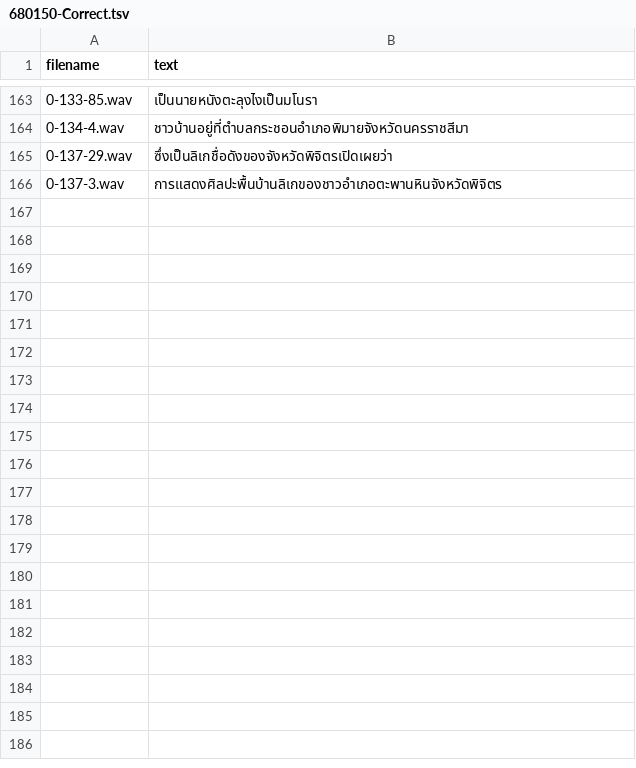
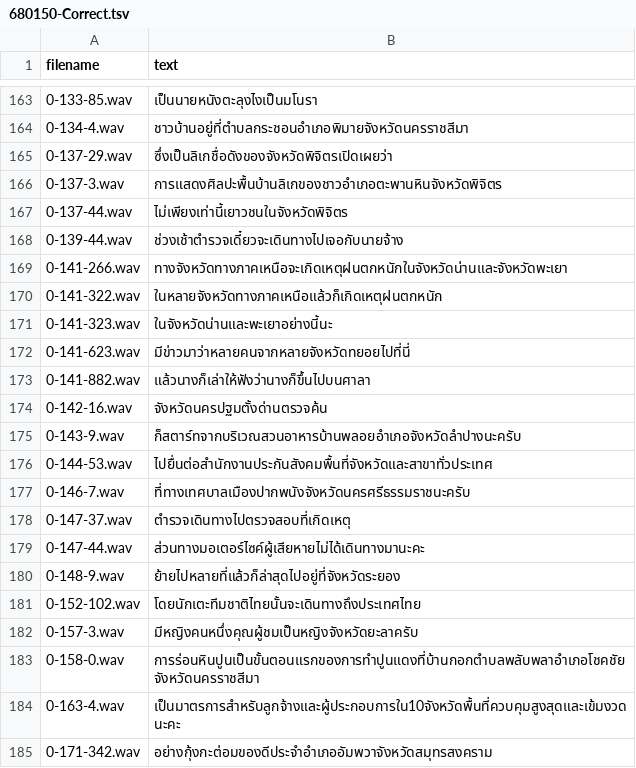
Before and after one commit to NattawutPhuddang/Annotation-metadata, a TSV file: backend/data/680150-Correct.tsv, drawn as a sheet; only a part is shown, gaps mark what is left out; the diff covers the shown part only.

```diff
--- a/backend/data/680150-Correct.tsv
+++ b/backend/data/680150-Correct.tsv
@@ -166 +166,20 @@ filename	text
 0-137-3.wav	การแสดงศิลปะพื้นบ้านลิเกของชาวอำเภอตะพานหินจังหวัดพิจิตร
+0-137-44.wav	ไม่เพียงเท่านี้เยาวชนในจังหวัดพิจิตร
+0-139-44.wav	ช่วงเช้าตำรวจเดี๋ยวจะเดินทางไปเจอกับนายจ้าง
+0-141-266.wav	ทางจังหวัดทางภาคเหนือจะเกิดเหตุฝนตกหนักในจังหวัดน่านและจังหวัดพะเยา
+0-141-322.wav	ในหลายจังหวัดทางภาคเหนือแล้วก็เกิดเหตุฝนตกหนัก
+0-141-323.wav	ในจังหวัดน่านและพะเยาอย่างนี้นะ
+0-141-623.wav	มีข่าวมาว่าหลายคนจากหลายจังหวัดทยอยไปที่นี่
+0-141-882.wav	แล้วนางก็เล่าให้ฟังว่านางก็ขึ้นไปบนศาลา
+0-142-16.wav	จังหวัดนครปฐมตั้งด่านตรวจค้น
+0-143-9.wav	ก็สตาร์ทจากบริเวณสวนอาหารบ้านพลอยอำเภอจังหวัดลำปางนะครับ
+0-144-53.wav	ไปยื่นต่อสำนักงานประกันสังคมพื้นที่จังหวัดและสาขาทั่วประเทศ
+0-146-7.wav	ที่ทางเทศบาลเมืองปากพนังจังหวัดนครศรีธรรมราชนะครับ
+0-147-37.wav	ตำรวจเดินทางไปตรวจสอบที่เกิดเหตุ
+0-147-44.wav	ส่วนทางมอเตอร์ไซค์ผู้เสียหายไม่ได้เดินทางมานะคะ
+0-148-9.wav	ย้ายไปหลายที่แล้วก็ล่าสุดไปอยู่ที่จังหวัดระยอง
+0-152-102.wav	โดยนักเตะทีมชาติไทยนั้นจะเดินทางถึงประเทศไทย
+0-157-3.wav	มีหญิงคนหนึ่งคุณผู้ชมเป็นหญิงจังหวัดยะลาครับ
+0-158-0.wav	การร่อนหินปูนเป็นขั้นตอนแรกของการทำปูนแดงที่บ้านกอกตำบลพลับพลาอำเภอโชคชัยจังหวัดนครราชสีมา
+0-163-4.wav	เป็นมาตรการสำหรับลูกจ้างและผู้ประกอบการใน10จังหวัดพื้นที่ควบคุมสูงสุดและเข้มงวดนะคะ
+0-171-342.wav	อย่างกุ้งกะต่อมของดีประจำอำเภออัมพวาจังหวัดสมุทรสงคราม
```
Also changed, not shown: 15 added rows elsewhere in this file, backend/data/ListOfChange.tsv, 4 other files.
